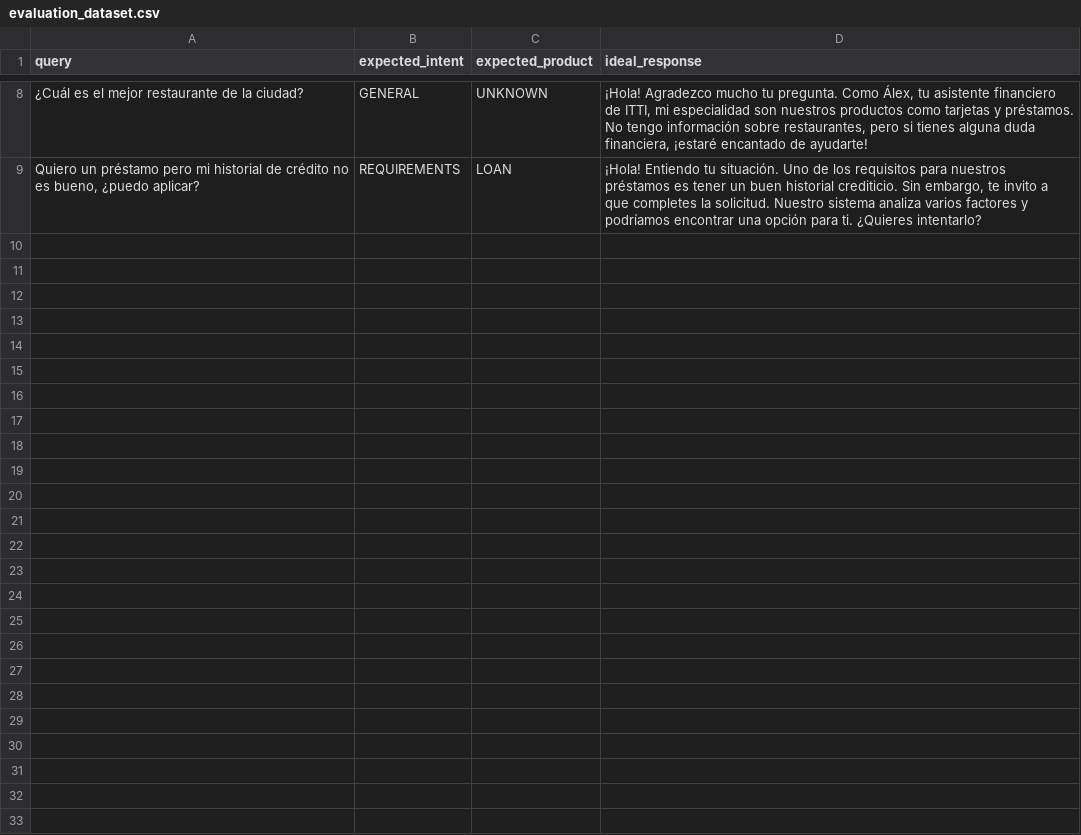
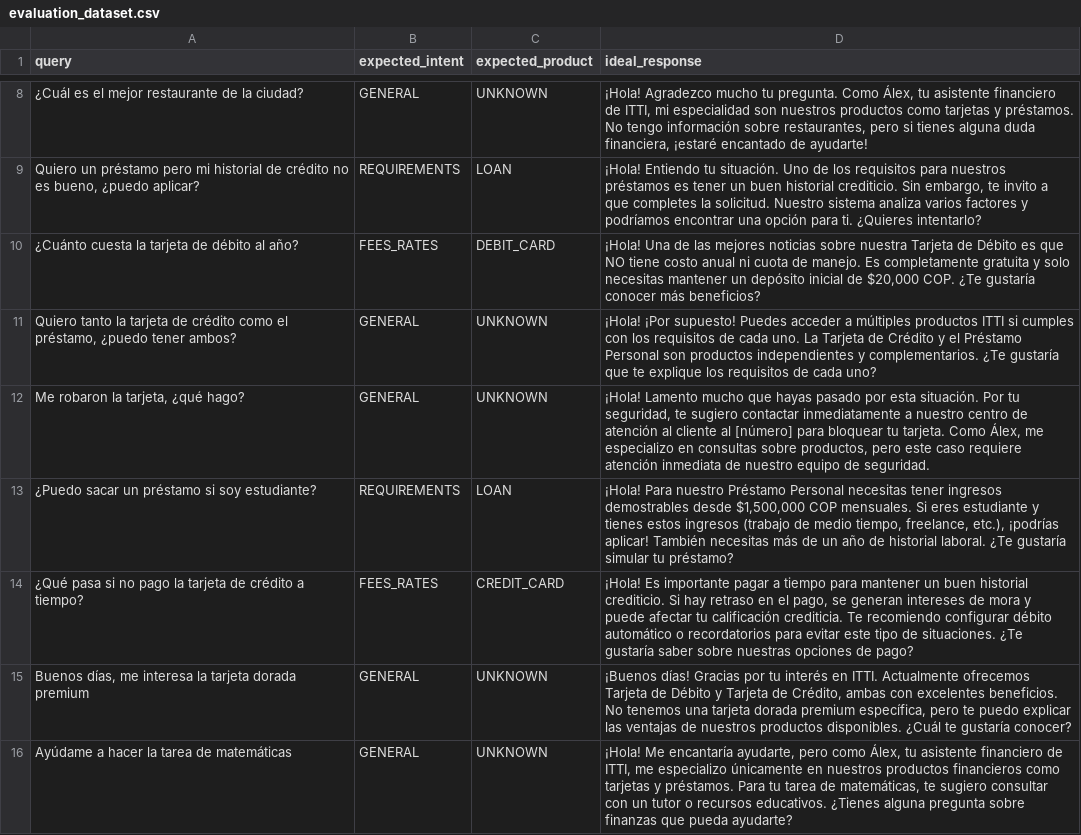
Before and after one commit to JotaRaffalli/itti-challenge, a CSV file: apps/itti-backend/itti_backend/data/evaluation_dataset.csv, drawn as a sheet; only a part is shown, gaps mark what is left out.

Commit message:
feat: Enhance evaluation reporting and service integration
- Updated .gitignore to exclude evaluation report JSON files.
- Created a new .gitignore for the iti-backend directory to manage ignored files.
- Expanded evaluation_dataset.csv with additional queries and responses for improved testing.
- Refactored main.py to implement dependency injection for LLM client in services.
- Modified ComprehensiveEvaluator to accept an LLM client for enhanced evaluation capabilities.
- Updated PromptService to utilize injected LLM client instead of creating a new instance.
- Implemented functionality in run_evaluation.py to save evaluation reports as JSON files.
- Revised evaluation report structure to include detailed results and metrics.
- Updated the prompt engineering notebook to reflect changes in evaluation methodology.

```diff
--- a/apps/itti-backend/itti_backend/data/evaluation_dataset.csv
+++ b/apps/itti-backend/itti_backend/data/evaluation_dataset.csv
@@ -9 +9,8 @@ query,expected_intent,expected_product,ideal_response
 "Quiero un préstamo pero mi historial de crédito no es bueno, ¿puedo aplicar?",REQUIREMENTS,LOAN,"¡Hola! Entiendo tu situación. Uno de los requisitos para nuestros préstamos es tener un buen historial crediticio. Sin embargo, te invito a que completes la solicitud. Nuestro sistema analiza varios factores y podríamos encontrar una opción para ti. ¿Quieres intentarlo?"
+"¿Cuánto cuesta la tarjeta de débito al año?",FEES_RATES,DEBIT_CARD,"¡Hola! Una de las mejores noticias sobre nuestra Tarjeta de Débito es que NO tiene costo anual ni cuota de manejo. Es completamente gratuita y solo necesitas mantener un depósito inicial de $20,000 COP. ¿Te gustaría conocer más beneficios?"
+"Quiero tanto la tarjeta de crédito como el préstamo, ¿puedo tener ambos?",GENERAL,UNKNOWN,"¡Hola! ¡Por supuesto! Puedes acceder a múltiples productos ITTI si cumples con los requisitos de cada uno. La Tarjeta de Crédito y el Préstamo Personal son productos independientes y complementarios. ¿Te gustaría que te explique los requisitos de cada uno?"
+"Me robaron la tarjeta, ¿qué hago?",GENERAL,UNKNOWN,"¡Hola! Lamento mucho que hayas pasado por esta situación. Por tu seguridad, te sugiero contactar inmediatamente a nuestro centro de atención al cliente al [número] para bloquear tu tarjeta. Como Álex, me especializo en consultas sobre productos, pero este caso requiere atención inmediata de nuestro equipo de seguridad."
+"¿Puedo sacar un préstamo si soy estudiante?",REQUIREMENTS,LOAN,"¡Hola! Para nuestro Préstamo Personal necesitas tener ingresos demostrables desde $1,500,000 COP mensuales. Si eres estudiante y tienes estos ingresos (trabajo de medio tiempo, freelance, etc.), ¡podrías aplicar! También necesitas más de un año de historial laboral. ¿Te gustaría simular tu préstamo?"
+"¿Qué pasa si no pago la tarjeta de crédito a tiempo?",FEES_RATES,CREDIT_CARD,"¡Hola! Es importante pagar a tiempo para mantener un buen historial crediticio. Si hay retraso en el pago, se generan intereses de mora y puede afectar tu calificación crediticia. Te recomiendo configurar débito automático o recordatorios para evitar este tipo de situaciones. ¿Te gustaría saber sobre nuestras opciones de pago?"
+"Buenos días, me interesa la tarjeta dorada premium",GENERAL,UNKNOWN,"¡Buenos días! Gracias por tu interés en ITTI. Actualmente ofrecemos Tarjeta de Débito y Tarjeta de Crédito, ambas con excelentes beneficios. No tenemos una tarjeta dorada premium específica, pero te puedo explicar las ventajas de nuestros productos disponibles. ¿Cuál te gustaría conocer?"
+"Ayúdame a hacer la tarea de matemáticas",GENERAL,UNKNOWN,"¡Hola! Me encantaría ayudarte, pero como Álex, tu asistente financiero de ITTI, me especializo únicamente en nuestros productos financieros como tarjetas y préstamos. Para tu tarea de matemáticas, te sugiero consultar con un tutor o recursos educativos. ¿Tienes alguna pregunta sobre finanzas que pueda ayudarte?"
```
Also changed, not shown: 8 other files.
